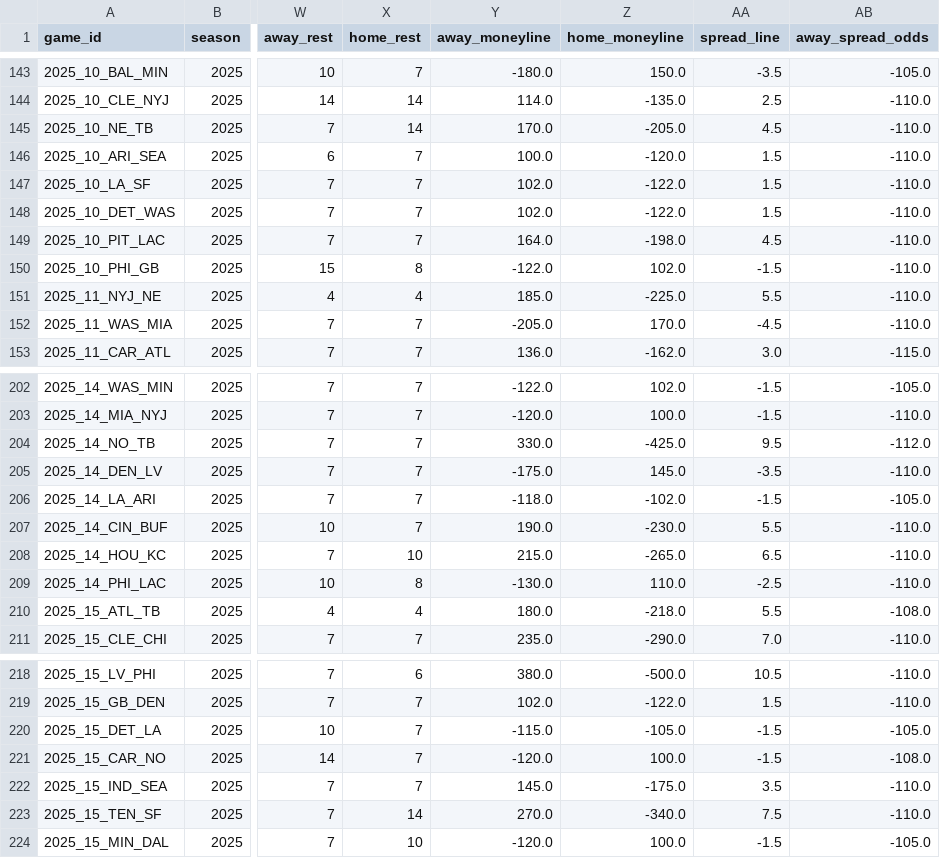
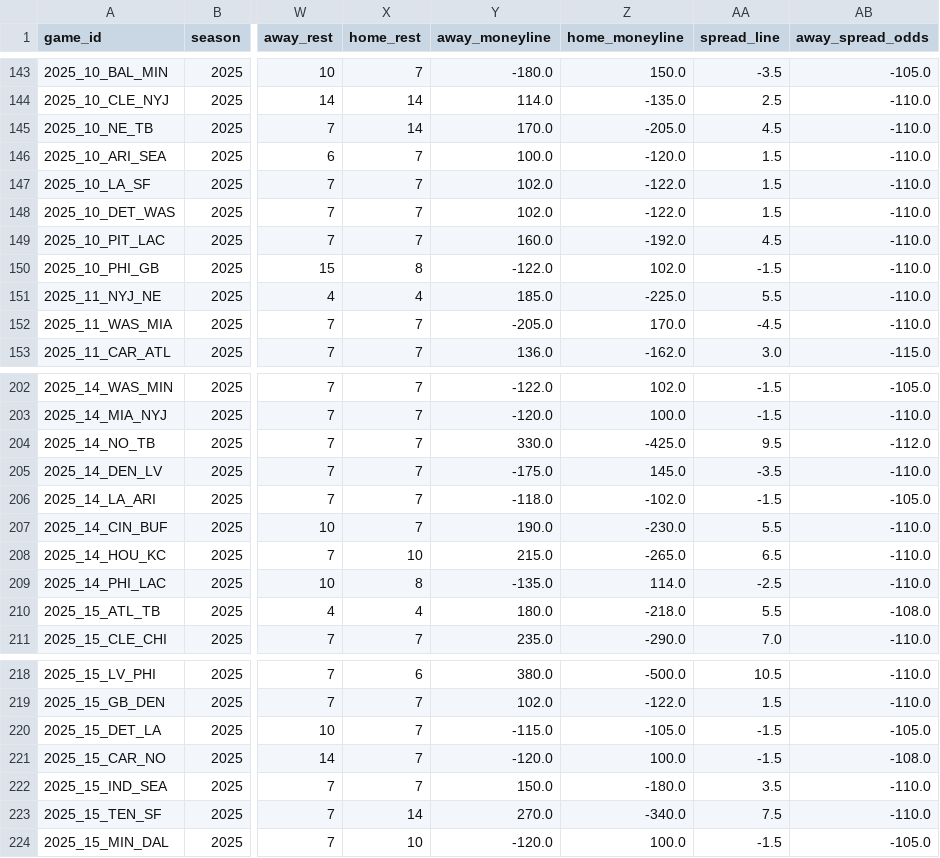
Before and after one commit to codewgarrett/NFL-SCHEDULE-PREDICTOR, a CSV file: predicted_2025_nfl_schedule.csv, drawn as a sheet; only a part is shown, gaps mark what is left out; the diff covers the shown part only; the diff names each change by its address in the sheet, - before the commit and + after, or states it on an @@ line.

```diff
--- a/predicted_2025_nfl_schedule.csv
+++ b/predicted_2025_nfl_schedule.csv
-Y149 (away_moneyline): 164.0
+Y149 (away_moneyline): 160.0
-Z149 (home_moneyline): -198.0
+Z149 (home_moneyline): -192.0
-Y209 (away_moneyline): -130.0
+Y209 (away_moneyline): -135.0
-Z209 (home_moneyline): 110.0
+Z209 (home_moneyline): 114.0
-Y222 (away_moneyline): 145.0
+Y222 (away_moneyline): 150.0
-Z222 (home_moneyline): -175.0
+Z222 (home_moneyline): -180.0
```
Also changed, not shown: 10 edited cells elsewhere in this file, 1 other file.
